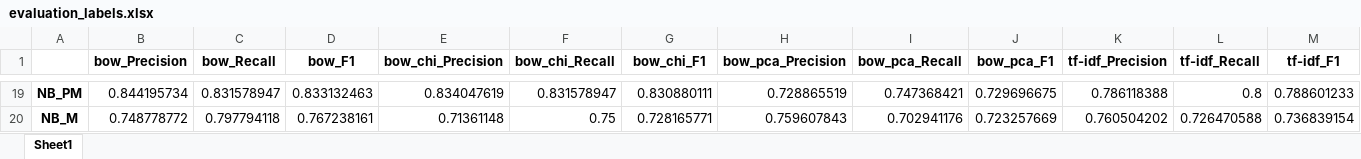
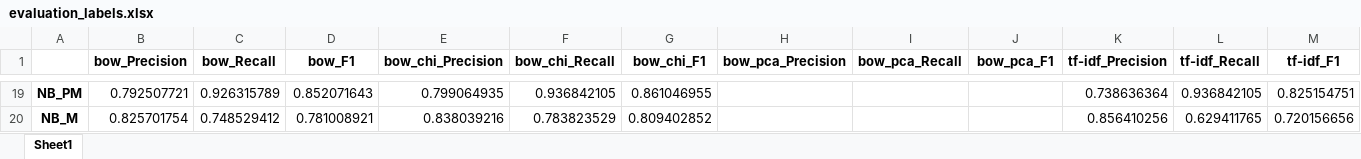
Before and after one commit to k-grosser/requirementsclassification, an Excel workbook: 4_classification&evaluation/output/context_integration/evaluation_labels.xlsx, sheet Sheet1, drawn as a sheet; only a part is shown, gaps mark what is left out; values as stored, in another font and other column widths than the file's, no borders; the diff covers the shown part only; the diff names each change by its address in the sheet, - before the commit and + after, or states it on an @@ line.

```diff
--- a/4_classification&evaluation/output/context_integration/evaluation_labels.xlsx (sheet Sheet1)
+++ b/4_classification&evaluation/output/context_integration/evaluation_labels.xlsx (sheet Sheet1)
-B19 (bow_Precision): 0.844195734
+B19 (bow_Precision): 0.792507721
-C19 (bow_Recall): 0.831578947
+C19 (bow_Recall): 0.926315789
-D19 (bow_F1): 0.833132463
+D19 (bow_F1): 0.852071643
-E19 (bow_chi_Precision): 0.834047619
+E19 (bow_chi_Precision): 0.799064935
-F19 (bow_chi_Recall): 0.831578947
+F19 (bow_chi_Recall): 0.936842105
-G19 (bow_chi_F1): 0.830880111
+G19 (bow_chi_F1): 0.861046955
-H19 (bow_pca_Precision): 0.728865519
+H19 (bow_pca_Precision): (empty)
-I19 (bow_pca_Recall): 0.747368421
+I19 (bow_pca_Recall): (empty)
-J19 (bow_pca_F1): 0.729696675
+J19 (bow_pca_F1): (empty)
-K19 (tf-idf_Precision): 0.786118388
+K19 (tf-idf_Precision): 0.738636364
-L19 (tf-idf_Recall): 0.8
+L19 (tf-idf_Recall): 0.936842105
-M19 (tf-idf_F1): 0.788601233
+M19 (tf-idf_F1): 0.825154751
-B20 (bow_Precision): 0.748778772
+B20 (bow_Precision): 0.825701754
-C20 (bow_Recall): 0.797794118
+C20 (bow_Recall): 0.748529412
-D20 (bow_F1): 0.767238161
+D20 (bow_F1): 0.781008921
-E20 (bow_chi_Precision): 0.71361148
+E20 (bow_chi_Precision): 0.838039216
-F20 (bow_chi_Recall): 0.75
+F20 (bow_chi_Recall): 0.783823529
-G20 (bow_chi_F1): 0.728165771
+G20 (bow_chi_F1): 0.809402852
-H20 (bow_pca_Precision): 0.759607843
+H20 (bow_pca_Precision): (empty)
-I20 (bow_pca_Recall): 0.702941176
+I20 (bow_pca_Recall): (empty)
-J20 (bow_pca_F1): 0.723257669
+J20 (bow_pca_F1): (empty)
-K20 (tf-idf_Precision): 0.760504202
+K20 (tf-idf_Precision): 0.856410256
-L20 (tf-idf_Recall): 0.726470588
+L20 (tf-idf_Recall): 0.629411765
-M20 (tf-idf_F1): 0.736839154
+M20 (tf-idf_F1): 0.720156656
```
Also changed, not shown: 5 added rows and 96 edited cells elsewhere in this sheet, 4_classification&evaluation/output/evaluation_labels.xlsx, 2 other files.
